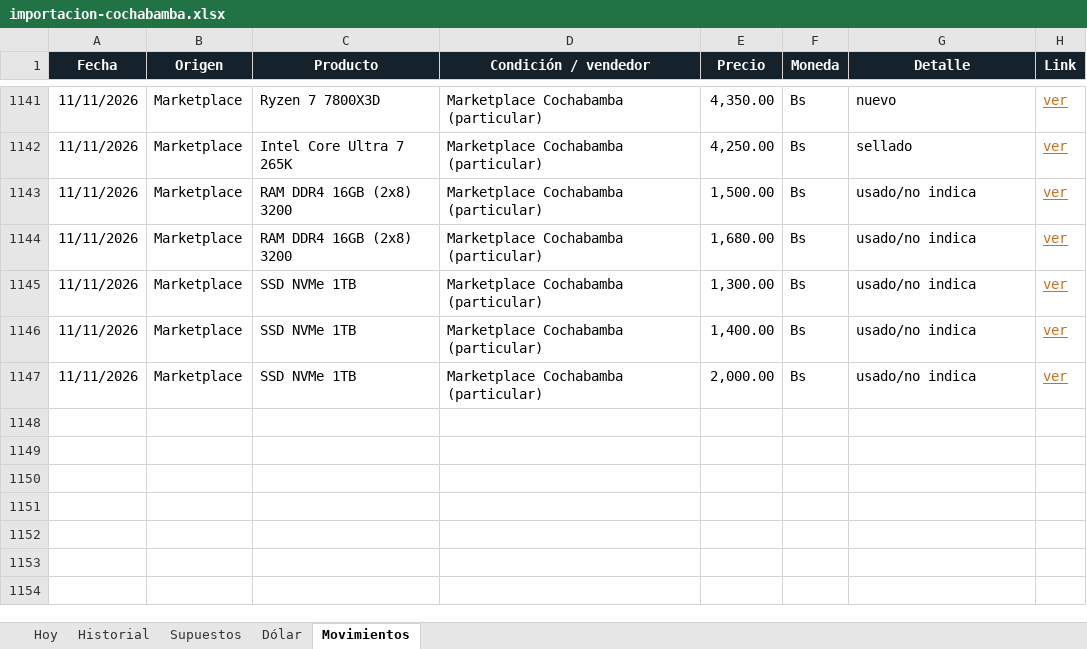
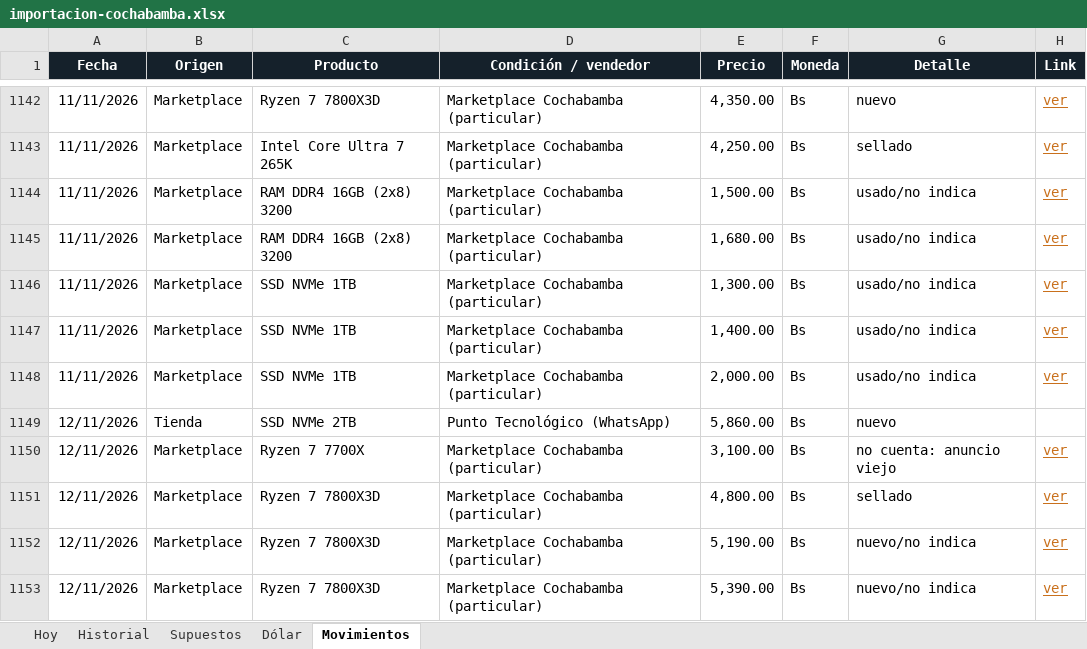
Before and after one commit to Santi491/Claude-, an Excel workbook: importacion-cochabamba.xlsx, sheet Movimientos, drawn as a sheet; only a part is shown, gaps mark what is left out; values as stored, in another font and other column widths than the file's, no borders; table styles not drawn; the diff covers the shown part only; the diff names each change by its address in the sheet, - before the commit and + after, or states it on an @@ line.

```diff
--- a/importacion-cochabamba.xlsx (sheet Movimientos)
+++ b/importacion-cochabamba.xlsx (sheet Movimientos)
+row 1149: 12/11/2026 | Tienda | SSD NVMe 2TB | Punto Tecnológico (WhatsApp) | 5,860.00 | Bs | nuevo
+row 1150: 12/11/2026 | Marketplace | Ryzen 7 7700X | Marketplace Cochabamba (particular) | 3,100.00 | Bs | no cuenta: anuncio viejo | ver
+row 1151: 12/11/2026 | Marketplace | Ryzen 7 7800X3D | Marketplace Cochabamba (particular) | 4,800.00 | Bs | sellado | ver
+row 1152: 12/11/2026 | Marketplace | Ryzen 7 7800X3D | Marketplace Cochabamba (particular) | 5,190.00 | Bs | nuevo/no indica | ver
+row 1153: 12/11/2026 | Marketplace | Ryzen 7 7800X3D | Marketplace Cochabamba (particular) | 5,390.00 | Bs | nuevo/no indica | ver
```
Also changed, not shown: 6 added rows and 1 edited cell elsewhere in this sheet, sheet Historial, sheet Hoy, 23 other files.
